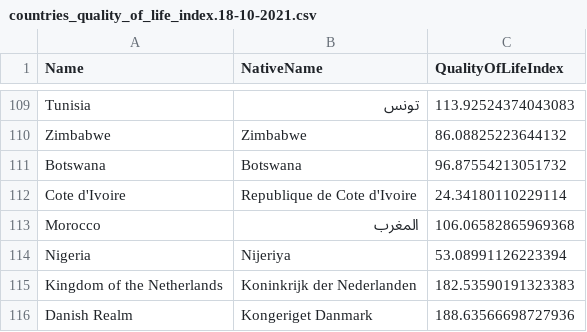
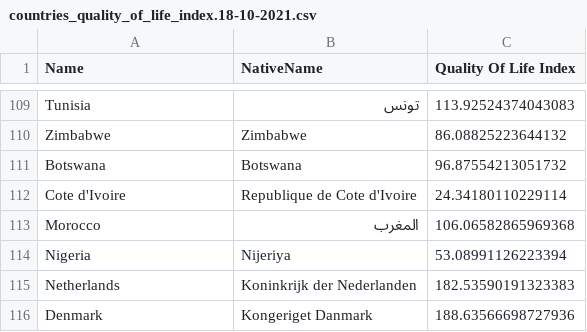
Before and after one commit to 3155Group7/FinalProjPyGuys, a CSV file: assets/countries_quality_of_life_index.18-10-2021.csv, drawn as a sheet; only a part is shown, gaps mark what is left out; the diff names each change by its address in the sheet, - before the commit and + after, or states it on an @@ line.

```diff
--- a/assets/countries_quality_of_life_index.18-10-2021.csv
+++ b/assets/countries_quality_of_life_index.18-10-2021.csv
-C1: QualityOfLifeIndex
+C1: Quality Of Life Index
-A115 (Name): Kingdom of the Netherlands
+A115 (Name): Netherlands
-A116 (Name): Danish Realm
+A116 (Name): Denmark
```
Also changed, not shown: 27 other files.
